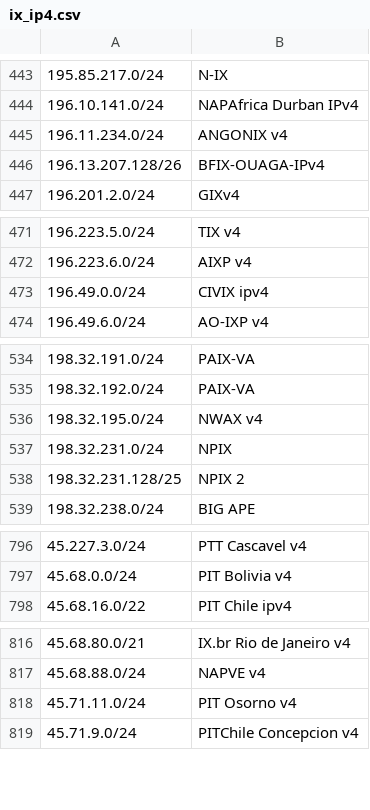
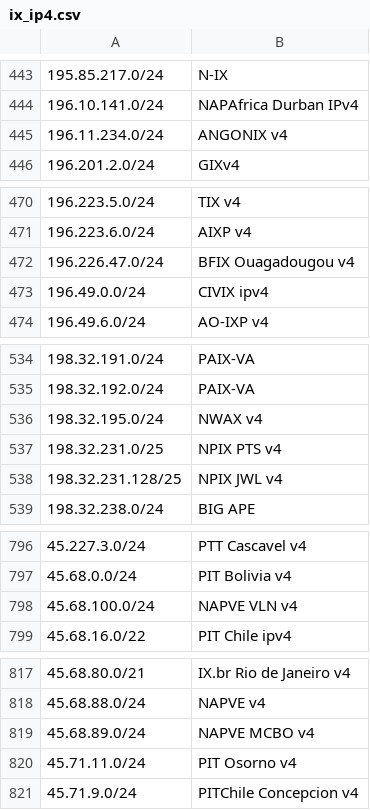
Before and after one commit to haensen/ix-networks, a CSV file: ix_ip4.csv, drawn as a sheet; only a part is shown, gaps mark what is left out; removed rows and columns are numbered as before the commit, all else as after; the diff covers the shown part only; the diff names each change by its address in the sheet, - before the commit and + after, or states it on an @@ line.

```diff
--- a/ix_ip4.csv
+++ b/ix_ip4.csv
-row 446: 196.13.207.128/26 | BFIX-OUAGA-IPv4
+row 472: 196.226.47.0/24 | BFIX Ouagadougou v4
-row 537: 198.32.231.0/24 | NPIX
+row 537: 198.32.231.0/25 | NPIX PTS v4
-B538: NPIX 2
+B538: NPIX JWL v4
+row 798: 45.68.100.0/24 | NAPVE VLN v4
+row 819: 45.68.89.0/24 | NAPVE MCBO v4
```
Also changed, not shown: 4 edited cells elsewhere in this file, ix_ip6.csv.
